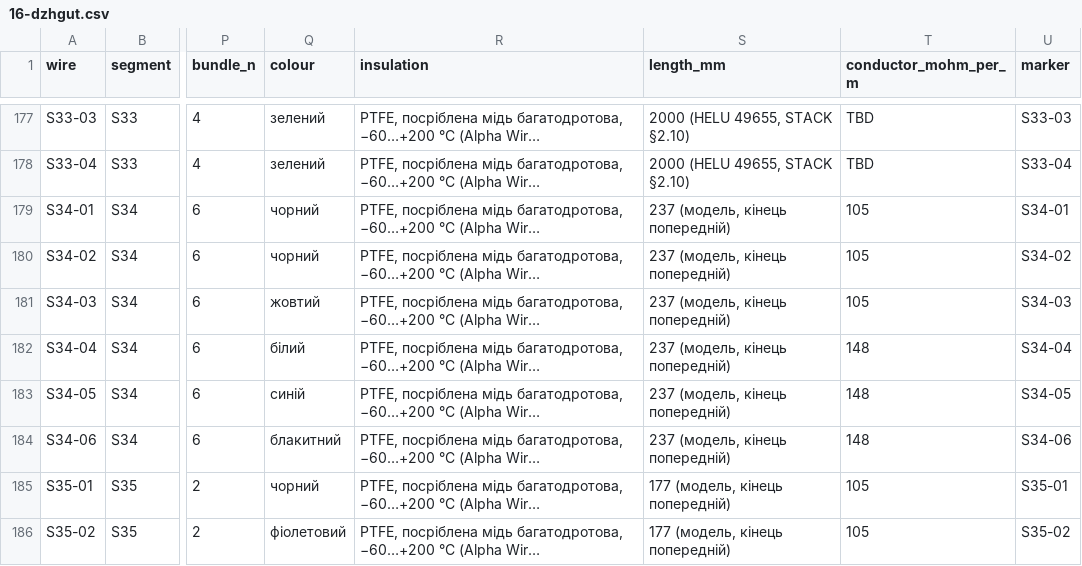
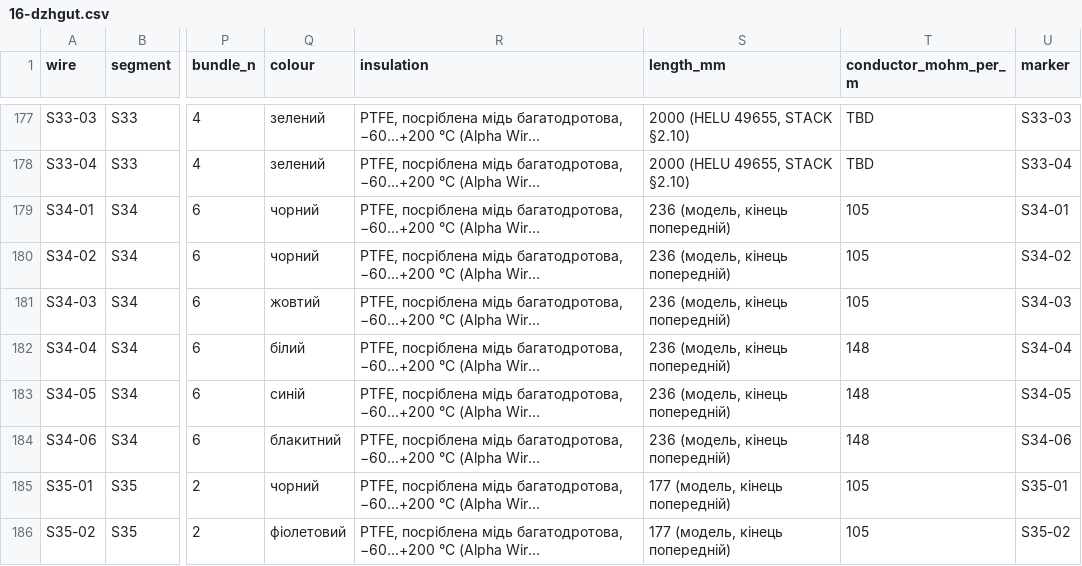
Before and after one commit to lizbeth307/lizbeth307, a CSV file: sat-receiver-audit/build/16-dzhgut.csv, drawn as a sheet; only a part is shown, gaps mark what is left out; long unchanged cells end in …; the diff names each change by its address in the sheet, - before the commit and + after, or states it on an @@ line.

```diff
--- a/sat-receiver-audit/build/16-dzhgut.csv
+++ b/sat-receiver-audit/build/16-dzhgut.csv
-S179:S184 (length_mm): 237 (модель, кінець попередній)
+S179:S184 (length_mm): 236 (модель, кінець попередній)
```
Also changed, not shown: sat-receiver-audit/build/17-kriplennia.csv, 2 other files.
